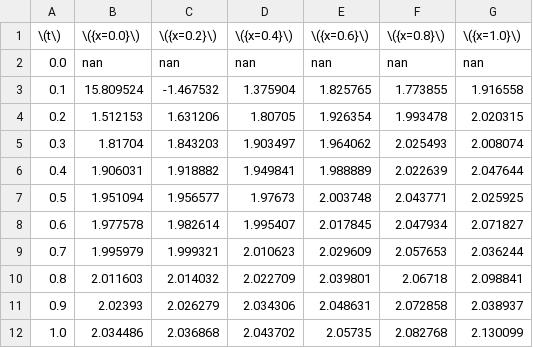
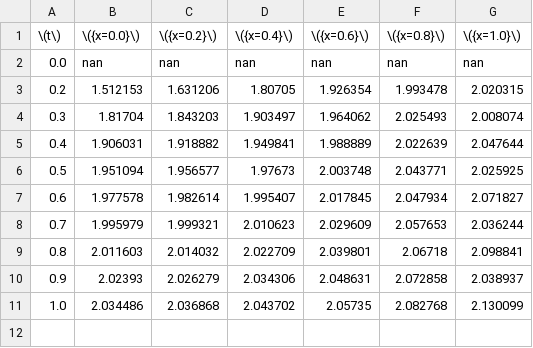
Before and after one commit to Hfdxbr/dyachenko_comp_practice, a CSV file: rel_a1.0_b0.1.csv, drawn as a sheet; the diff names each change by its address in the sheet, - before the commit and + after, or states it on an @@ line.

Commit message:
Remove bad row

```diff
--- a/rel_a1.0_b0.1.csv
+++ b/rel_a1.0_b0.1.csv
-row 3: 0.1 | 15.809524 | -1.467532 | 1.375904 | 1.825765 | 1.773855 | 1.916558
```
